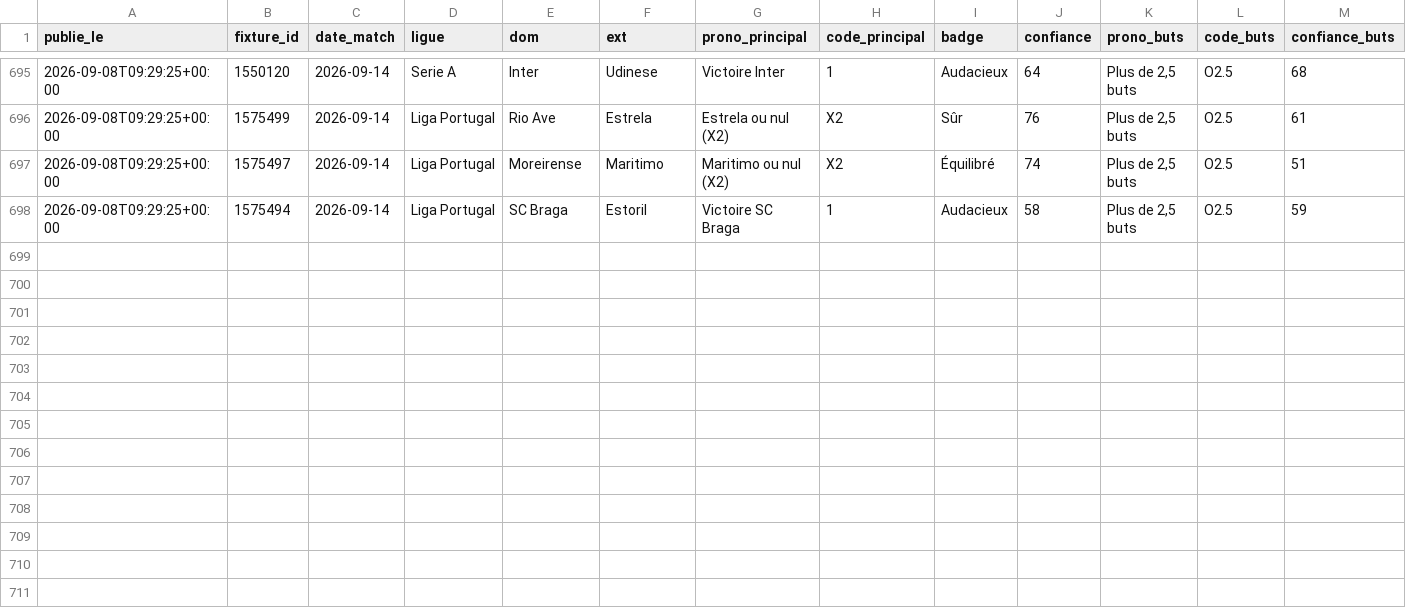
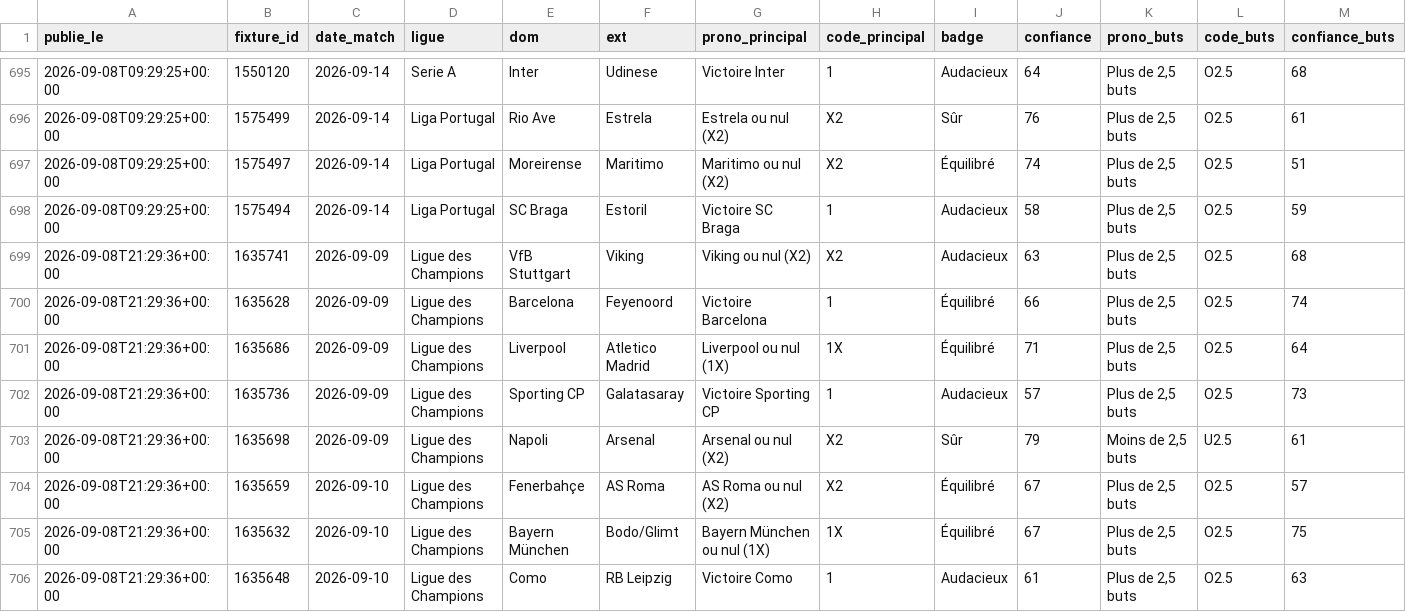
Before and after one commit to sebastiengastonmbaye-tech/moteur-pronos, a CSV file: donnees/pronos_publies.csv, drawn as a sheet; only a part is shown, gaps mark what is left out; rows hold the shown columns only; the diff names each change by its address in the sheet, - before the commit and + after, or states it on an @@ line.

Commit message:
Pronos du 2026-09-08 21:29 UTC

```diff
--- a/donnees/pronos_publies.csv
+++ b/donnees/pronos_publies.csv
+row 699: 2026-09-08T21:29:36+00:00 | 1635741 | 2026-09-09 | Ligue des Champions | VfB Stuttgart | Viking | Viking ou nul (X2) | X2 | Audacieux | 63 | Plus de 2,5 buts | O2.5 | 68
+row 700: 2026-09-08T21:29:36+00:00 | 1635628 | 2026-09-09 | Ligue des Champions | Barcelona | Feyenoord | Victoire Barcelona | 1 | Équilibré | 66 | Plus de 2,5 buts | O2.5 | 74
+row 701: 2026-09-08T21:29:36+00:00 | 1635686 | 2026-09-09 | Ligue des Champions | Liverpool | Atletico Madrid | Liverpool ou nul (1X) | 1X | Équilibré | 71 | Plus de 2,5 buts | O2.5 | 64
+row 702: 2026-09-08T21:29:36+00:00 | 1635736 | 2026-09-09 | Ligue des Champions | Sporting CP | Galatasaray | Victoire Sporting CP | 1 | Audacieux | 57 | Plus de 2,5 buts | O2.5 | 73
+row 703: 2026-09-08T21:29:36+00:00 | 1635698 | 2026-09-09 | Ligue des Champions | Napoli | Arsenal | Arsenal ou nul (X2) | X2 | Sûr | 79 | Moins de 2,5 buts | U2.5 | 61
+row 704: 2026-09-08T21:29:36+00:00 | 1635659 | 2026-09-10 | Ligue des Champions | Fenerbahçe | AS Roma | AS Roma ou nul (X2) | X2 | Équilibré | 67 | Plus de 2,5 buts | O2.5 | 57
+row 705: 2026-09-08T21:29:36+00:00 | 1635632 | 2026-09-10 | Ligue des Champions | Bayern München | Bodo/Glimt | Bayern München ou nul (1X) | 1X | Équilibré | 67 | Plus de 2,5 buts | O2.5 | 75
+row 706: 2026-09-08T21:29:36+00:00 | 1635648 | 2026-09-10 | Ligue des Champions | Como | RB Leipzig | Victoire Como | 1 | Audacieux | 61 | Plus de 2,5 buts | O2.5 | 63
```
